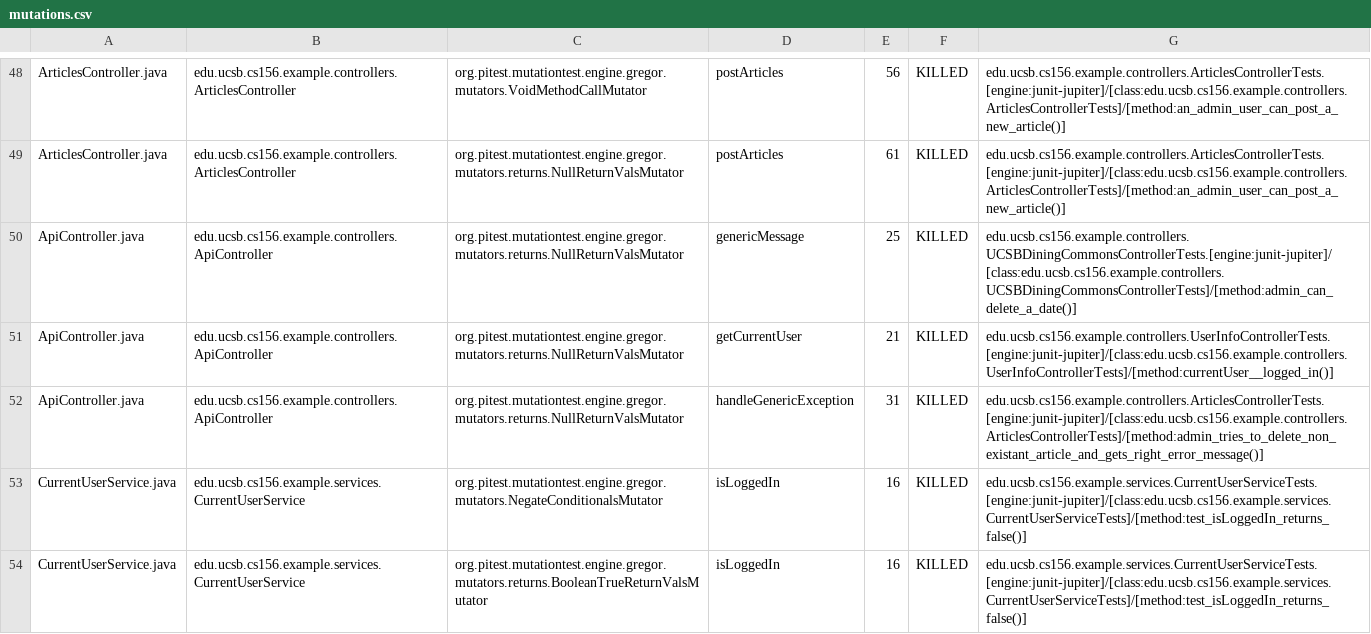
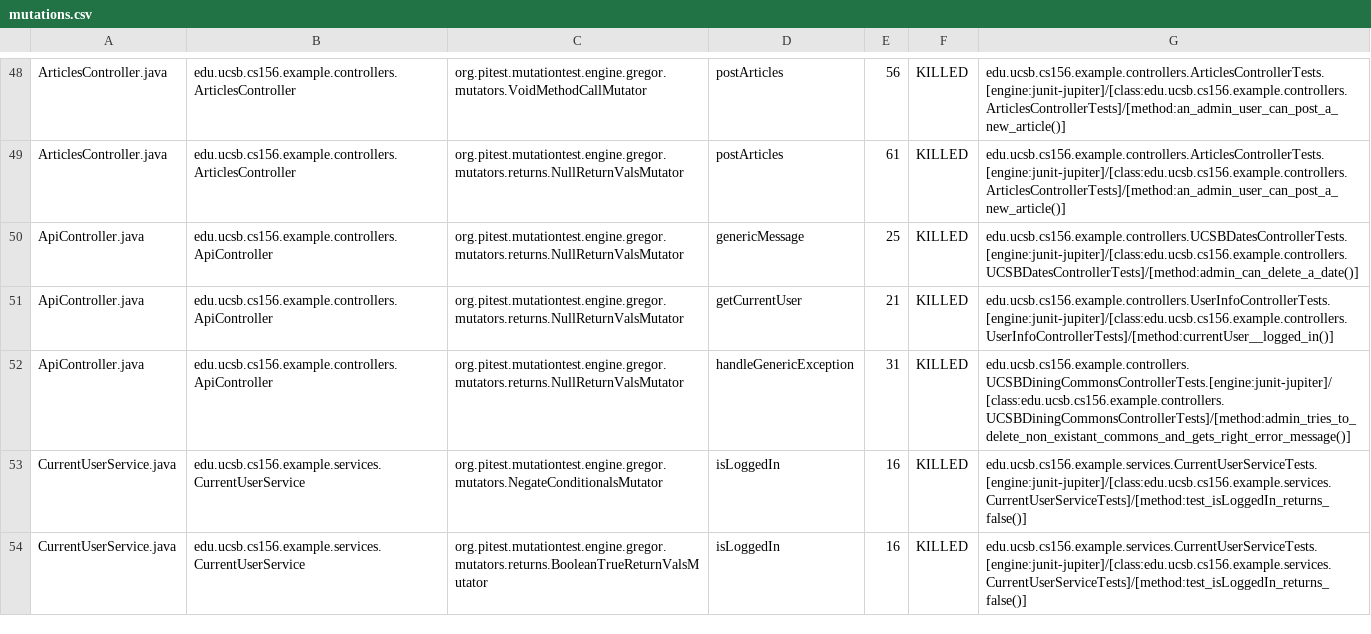
Before and after one commit to ucsb-cs156-w24/team02-w24-7pm-3, a CSV file: prs/56/pitest/mutations.csv, drawn as a sheet; only a part is shown, gaps mark what is left out.

Commit message:
Deploying to gh-pages from @ ucsb-cs156-w24/team02-w24-7pm-3@7426a9b914c6a2566ddefea11923a2d1fdbb38be 🚀

```diff
--- a/prs/56/pitest/mutations.csv
+++ b/prs/56/pitest/mutations.csv
@@ -49,5 +49,5 @@ ArticlesController.java,edu.ucsb.cs156.example.controllers.ArticlesController,or
 ArticlesController.java,edu.ucsb.cs156.example.controllers.ArticlesController,org.pitest.mutationtest.engine.gregor.mutators.returns.NullReturnValsMutator,postArticles,61,KILLED,edu.ucsb.cs156.example.controllers.ArticlesControllerTests.[engine:junit-jupiter]/[class:edu.ucsb.cs156.example.controllers.ArticlesControllerTests]/[method:an_admin_user_can_post_a_new_article()]
-ApiController.java,edu.ucsb.cs156.example.controllers.ApiController,org.pitest.mutationtest.engine.gregor.mutators.returns.NullReturnValsMutator,genericMessage,25,KILLED,edu.ucsb.cs156.example.controllers.UCSBDiningCommonsControllerTests.[engine:junit-jupiter]/[class:edu.ucsb.cs156.example.controllers.UCSBDiningCommonsControllerTests]/[method:admin_can_delete_a_date()]
+ApiController.java,edu.ucsb.cs156.example.controllers.ApiController,org.pitest.mutationtest.engine.gregor.mutators.returns.NullReturnValsMutator,genericMessage,25,KILLED,edu.ucsb.cs156.example.controllers.UCSBDatesControllerTests.[engine:junit-jupiter]/[class:edu.ucsb.cs156.example.controllers.UCSBDatesControllerTests]/[method:admin_can_delete_a_date()]
 ApiController.java,edu.ucsb.cs156.example.controllers.ApiController,org.pitest.mutationtest.engine.gregor.mutators.returns.NullReturnValsMutator,getCurrentUser,21,KILLED,edu.ucsb.cs156.example.controllers.UserInfoControllerTests.[engine:junit-jupiter]/[class:edu.ucsb.cs156.example.controllers.UserInfoControllerTests]/[method:currentUser__logged_in()]
-ApiController.java,edu.ucsb.cs156.example.controllers.ApiController,org.pitest.mutationtest.engine.gregor.mutators.returns.NullReturnValsMutator,handleGenericException,31,KILLED,edu.ucsb.cs156.example.controllers.ArticlesControllerTests.[engine:junit-jupiter]/[class:edu.ucsb.cs156.example.controllers.ArticlesControllerTests]/[method:admin_tries_to_delete_non_existant_article_and_gets_right_error_message()]
+ApiController.java,edu.ucsb.cs156.example.controllers.ApiController,org.pitest.mutationtest.engine.gregor.mutators.returns.NullReturnValsMutator,handleGenericException,31,KILLED,edu.ucsb.cs156.example.controllers.UCSBDiningCommonsControllerTests.[engine:junit-jupiter]/[class:edu.ucsb.cs156.example.controllers.UCSBDiningCommonsControllerTests]/[method:admin_tries_to_delete_non_existant_commons_and_gets_right_error_message()]
 CurrentUserService.java,edu.ucsb.cs156.example.services.CurrentUserService,org.pitest.mutationtest.engine.gregor.mutators.NegateConditionalsMutator,isLoggedIn,16,KILLED,edu.ucsb.cs156.example.services.CurrentUserServiceTests.[engine:junit-jupiter]/[class:edu.ucsb.cs156.example.services.CurrentUserServiceTests]/[method:test_isLoggedIn_returns_false()]
```
Also changed, not shown: 12 other files.
